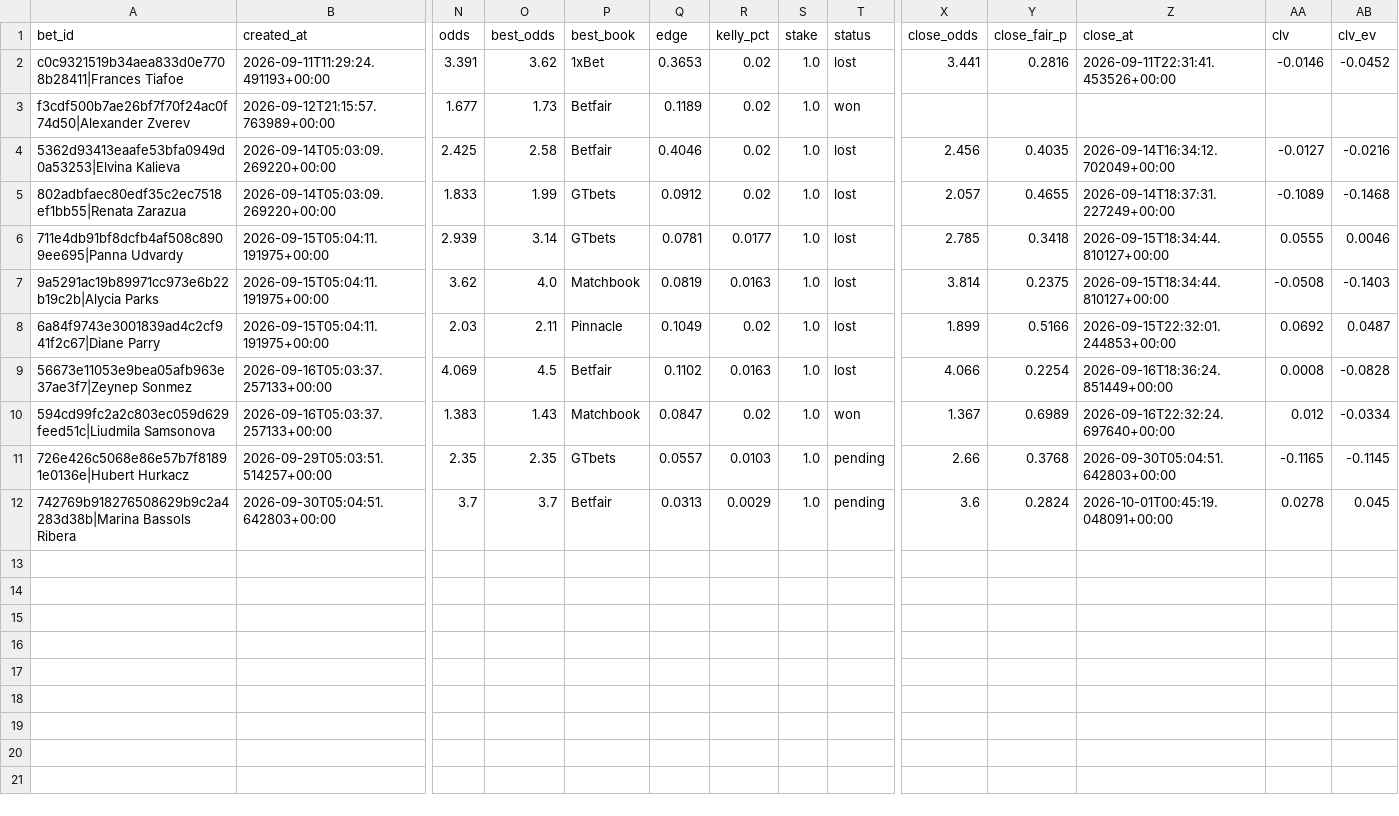
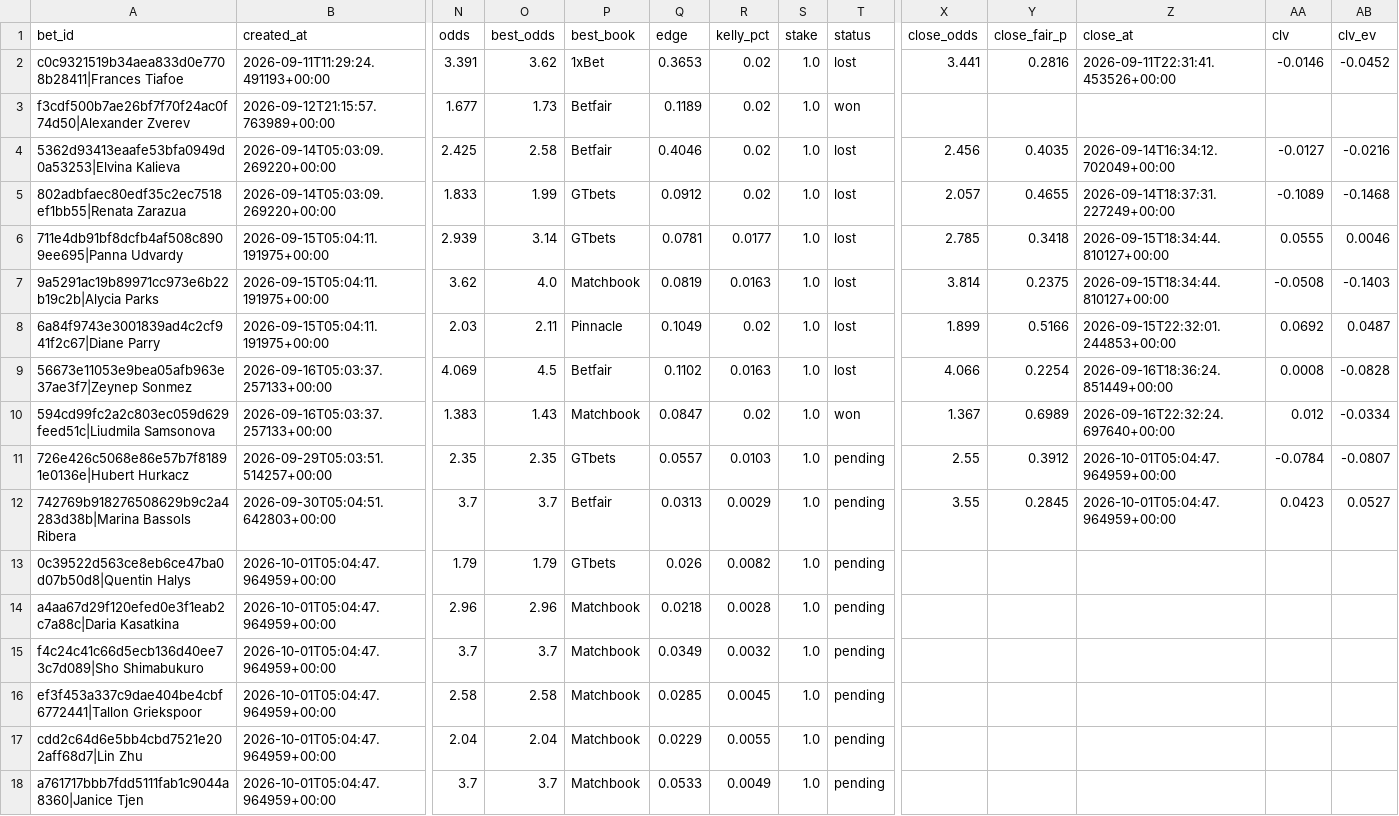
Before and after one commit to petermazgut10-del/tennis-predictor, a CSV file: state/bet_log.csv, drawn as a sheet; only a part is shown, gaps mark what is left out; rows hold the shown columns only; the diff names each change by its address in the sheet, - before the commit and + after, or states it on an @@ line.

```diff
--- a/state/bet_log.csv
+++ b/state/bet_log.csv
-X11 (close_odds): 2.66
+X11 (close_odds): 2.55
-Y11 (close_fair_p): 0.3768
+Y11 (close_fair_p): 0.3912
-Z11 (close_at): 2026-09-30T05:04:51.642803+00:00
+Z11 (close_at): 2026-10-01T05:04:47.964959+00:00
-AA11 (clv): -0.1165
+AA11 (clv): -0.0784
-AB11 (clv_ev): -0.1145
+AB11 (clv_ev): -0.0807
-X12 (close_odds): 3.6
+X12 (close_odds): 3.55
-Y12 (close_fair_p): 0.2824
+Y12 (close_fair_p): 0.2845
-Z12 (close_at): 2026-10-01T00:45:19.048091+00:00
+Z12 (close_at): 2026-10-01T05:04:47.964959+00:00
-AA12 (clv): 0.0278
+AA12 (clv): 0.0423
-AB12 (clv_ev): 0.045
+AB12 (clv_ev): 0.0527
+row 13: 0c39522d563ce8eb6ce47ba0d07b50d8|Quentin Halys | 2026-10-01T05:04:47.964959+00:00 | 1.79 | 1.79 | GTbets | 0.026 | 0.0082 | 1.0 | pending
+row 14: a4aa67d29f120efed0e3f1eab2c7a88c|Daria Kasatkina | 2026-10-01T05:04:47.964959+00:00 | 2.96 | 2.96 | Matchbook | 0.0218 | 0.0028 | 1.0 | pending
+row 15: f4c24c41c66d5ecb136d40ee73c7d089|Sho Shimabukuro | 2026-10-01T05:04:47.964959+00:00 | 3.7 | 3.7 | Matchbook | 0.0349 | 0.0032 | 1.0 | pending
+row 16: ef3f453a337c9dae404be4cbf6772441|Tallon Griekspoor | 2026-10-01T05:04:47.964959+00:00 | 2.58 | 2.58 | Matchbook | 0.0285 | 0.0045 | 1.0 | pending
+row 17: cdd2c64d6e5bb4cbd7521e202aff68d7|Lin Zhu | 2026-10-01T05:04:47.964959+00:00 | 2.04 | 2.04 | Matchbook | 0.0229 | 0.0055 | 1.0 | pending
+row 18: a761717bbb7fdd5111fab1c9044a8360|Janice Tjen | 2026-10-01T05:04:47.964959+00:00 | 3.7 | 3.7 | Matchbook | 0.0533 | 0.0049 | 1.0 | pending
```
Also changed, not shown: 6 other files.
